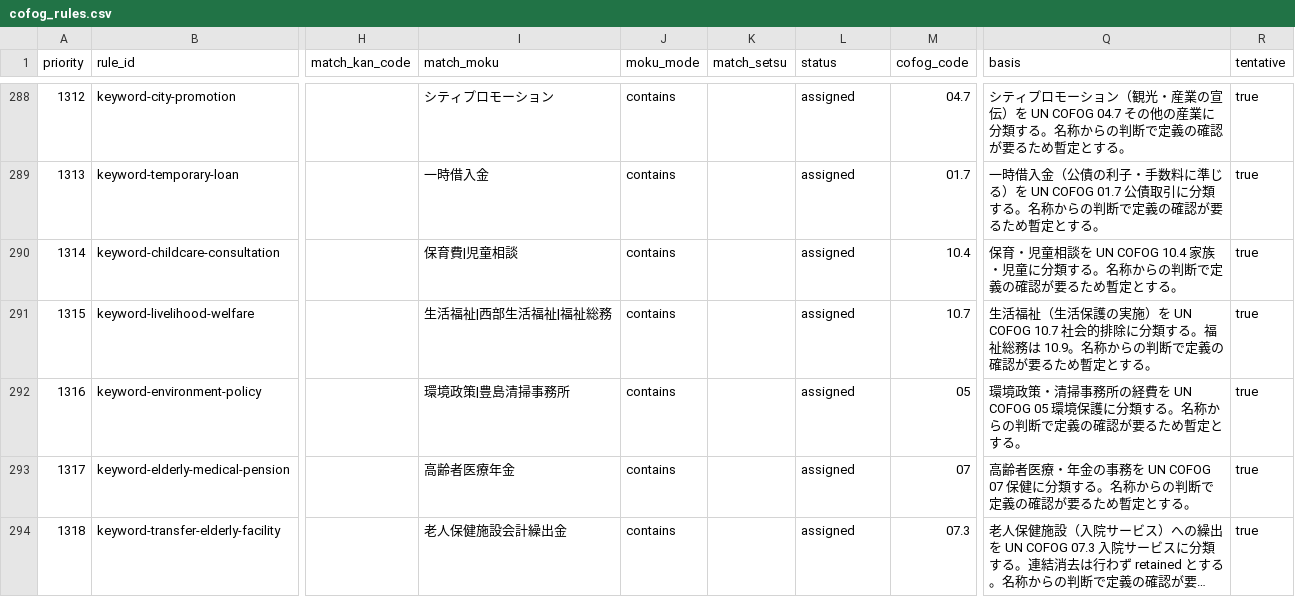
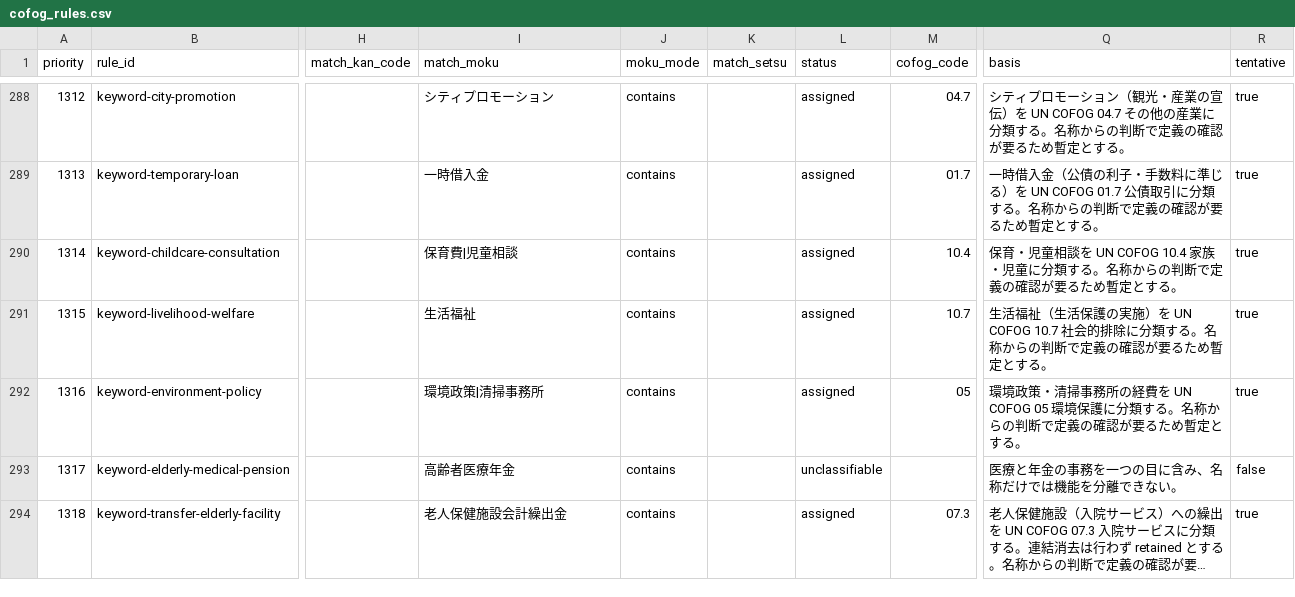
Before and after one commit to fudoki-hensansitu/fudoki, a CSV file: pipeline/dbt/seeds/fiscal/cofog_rules.csv, drawn as a sheet; only a part is shown, gaps mark what is left out; long unchanged cells end in …; the diff covers the shown part only; the diff names each change by its address in the sheet, - before the commit and + after, or states it on an @@ line.

```diff
--- a/pipeline/dbt/seeds/fiscal/cofog_rules.csv
+++ b/pipeline/dbt/seeds/fiscal/cofog_rules.csv
-I291 (match_moku): 生活福祉|西部生活福祉|福祉総務
+I291 (match_moku): 生活福祉
-Q291 (basis): …類する。福祉総務は 10.9。名称から…
+Q291 (basis): …類する。名称から…
-I292 (match_moku): 環境政策|豊島清掃事務所
+I292 (match_moku): 環境政策|清掃事務所
-L293 (status): assigned
+L293 (status): unclassifiable
-M293 (cofog_code): 07
+M293 (cofog_code): (empty)
-Q293 (basis): 高齢者医療・年金の事務を UN COFOG 07 保健に分類する。名称からの判断で定義の確認が要るため暫定とする。
+Q293 (basis): 医療と年金の事務を一つの目に含み、名称だけでは機能を分離できない。
-R293 (tentative): true
+R293 (tentative): false
```
Also changed, not shown: 1 added row and 1 edited cell elsewhere in this file.
